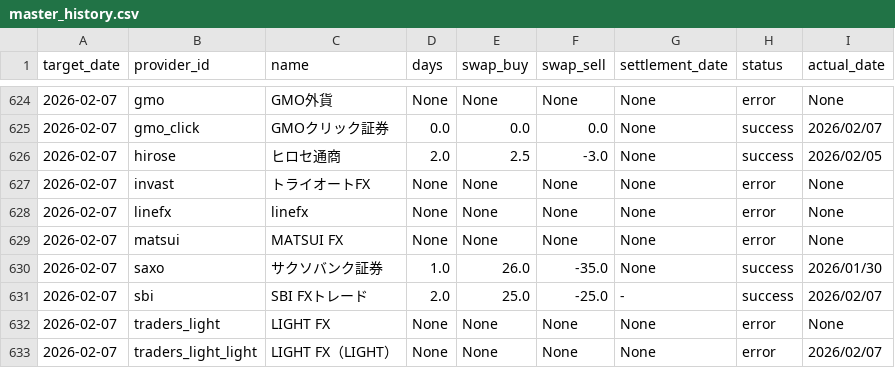
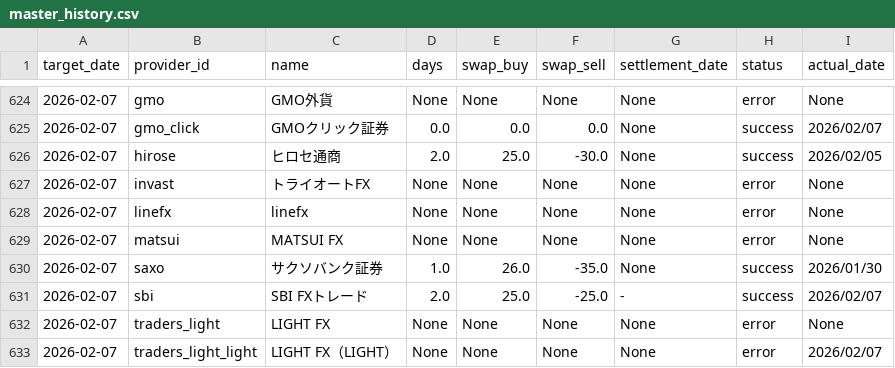
Before and after one commit to pcjidouka-spec/lira-watch-public-jp, a CSV file: public/data/master_history.csv, drawn as a sheet; only a part is shown, gaps mark what is left out.

Commit message:
Fix Hirose 2026-02-07 anomaly (2.5 -> 25.0)

```diff
--- a/public/data/master_history.csv
+++ b/public/data/master_history.csv
@@ -625,3 +625,3 @@ target_date,provider_id,name,days,swap_buy,swap_sell,settlement_date,status,actu
 2026-02-07,gmo_click,GMOクリック証券,0.0,0.0,0.0,None,success,2026/02/07
-2026-02-07,hirose,ヒロセ通商,2.0,2.5,-3.0,None,success,2026/02/05
+2026-02-07,hirose,ヒロセ通商,2.0,25.0,-30.0,None,success,2026/02/05
 2026-02-07,invast,トライオートFX,None,None,None,None,error,None
```
